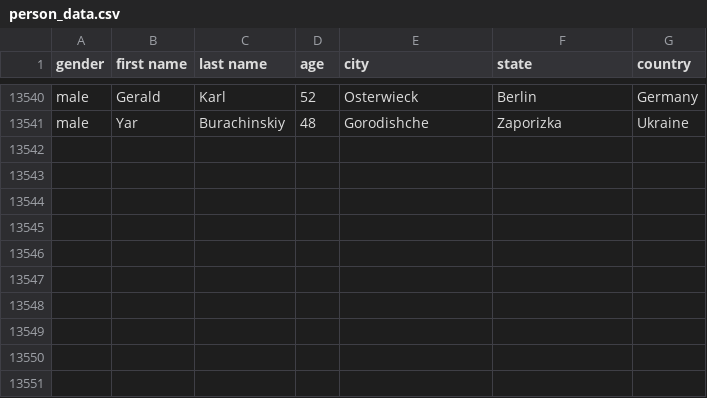
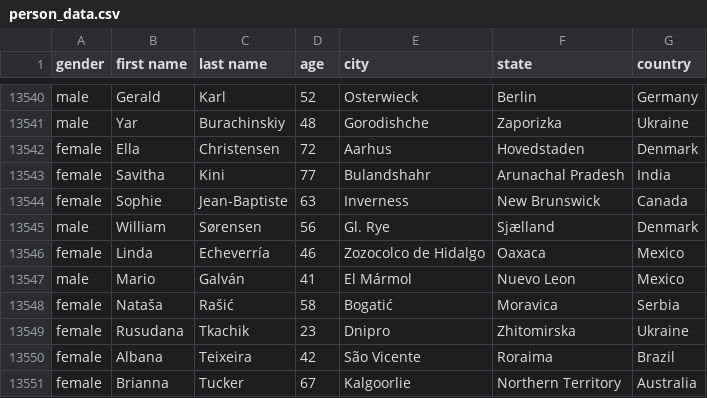
Before and after one commit to AhmadMHanif7/GitHub-Actions-Test, a CSV file: data/person_data.csv, drawn as a sheet; only a part is shown, gaps mark what is left out; the diff names each change by its address in the sheet, - before the commit and + after, or states it on an @@ line.

```diff
--- a/data/person_data.csv
+++ b/data/person_data.csv
+row 13542: female | Ella | Christensen | 72 | Aarhus | Hovedstaden | Denmark
+row 13543: female | Savitha | Kini | 77 | Bulandshahr | Arunachal Pradesh | India
+row 13544: female | Sophie | Jean-Baptiste | 63 | Inverness | New Brunswick | Canada
+row 13545: male | William | Sørensen | 56 | Gl. Rye | Sjælland | Denmark
+row 13546: female | Linda | Echeverría | 46 | Zozocolco de Hidalgo | Oaxaca | Mexico
+row 13547: male | Mario | Galván | 41 | El Mármol | Nuevo Leon | Mexico
+row 13548: female | Nataša | Rašić | 58 | Bogatić | Moravica | Serbia
+row 13549: female | Rusudana | Tkachik | 23 | Dnipro | Zhitomirska | Ukraine
+row 13550: female | Albana | Teixeira | 42 | São Vicente | Roraima | Brazil
+row 13551: female | Brianna | Tucker | 67 | Kalgoorlie | Northern Territory | Australia
```
